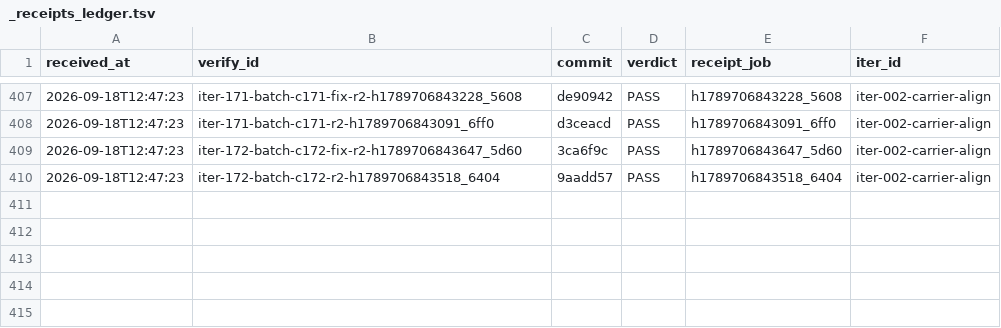
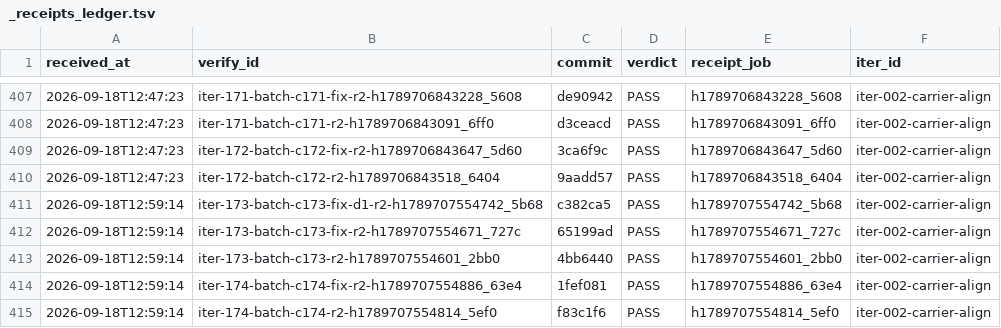
Before and after one commit to FuRongJun-1999/dsh-memory, a TSV file: hive/interop/_receipts_ledger.tsv, drawn as a sheet; only a part is shown, gaps mark what is left out.

Commit message:
interop: 收口 iter-173-batch-c173-fix-d1（merge 60ce74f，编外 PASS）

```diff
--- a/hive/interop/_receipts_ledger.tsv
+++ b/hive/interop/_receipts_ledger.tsv
@@ -410 +410,6 @@ received_at	verify_id	commit	verdict	receipt_job	iter_id
 2026-09-18T12:47:23	iter-172-batch-c172-r2-h1789706843518_6404	9aadd57	PASS	h1789706843518_6404	iter-002-carrier-align
+2026-09-18T12:59:14	iter-173-batch-c173-fix-d1-r2-h1789707554742_5b68	c382ca5	PASS	h1789707554742_5b68	iter-002-carrier-align
+2026-09-18T12:59:14	iter-173-batch-c173-fix-r2-h1789707554671_727c	65199ad	PASS	h1789707554671_727c	iter-002-carrier-align
+2026-09-18T12:59:14	iter-173-batch-c173-r2-h1789707554601_2bb0	4bb6440	PASS	h1789707554601_2bb0	iter-002-carrier-align
+2026-09-18T12:59:14	iter-174-batch-c174-fix-r2-h1789707554886_63e4	1fef081	PASS	h1789707554886_63e4	iter-002-carrier-align
+2026-09-18T12:59:14	iter-174-batch-c174-r2-h1789707554814_5ef0	f83c1f6	PASS	h1789707554814_5ef0	iter-002-carrier-align
```
Also changed, not shown: 6 other files.
